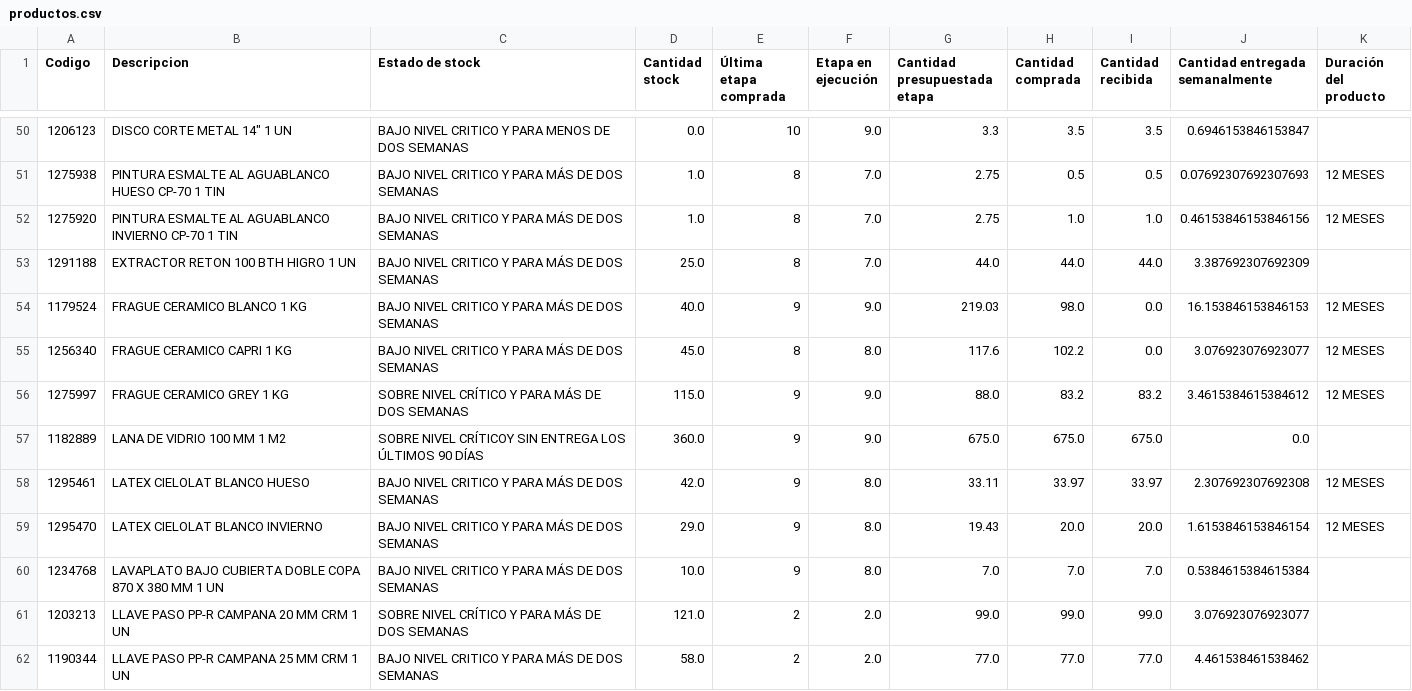
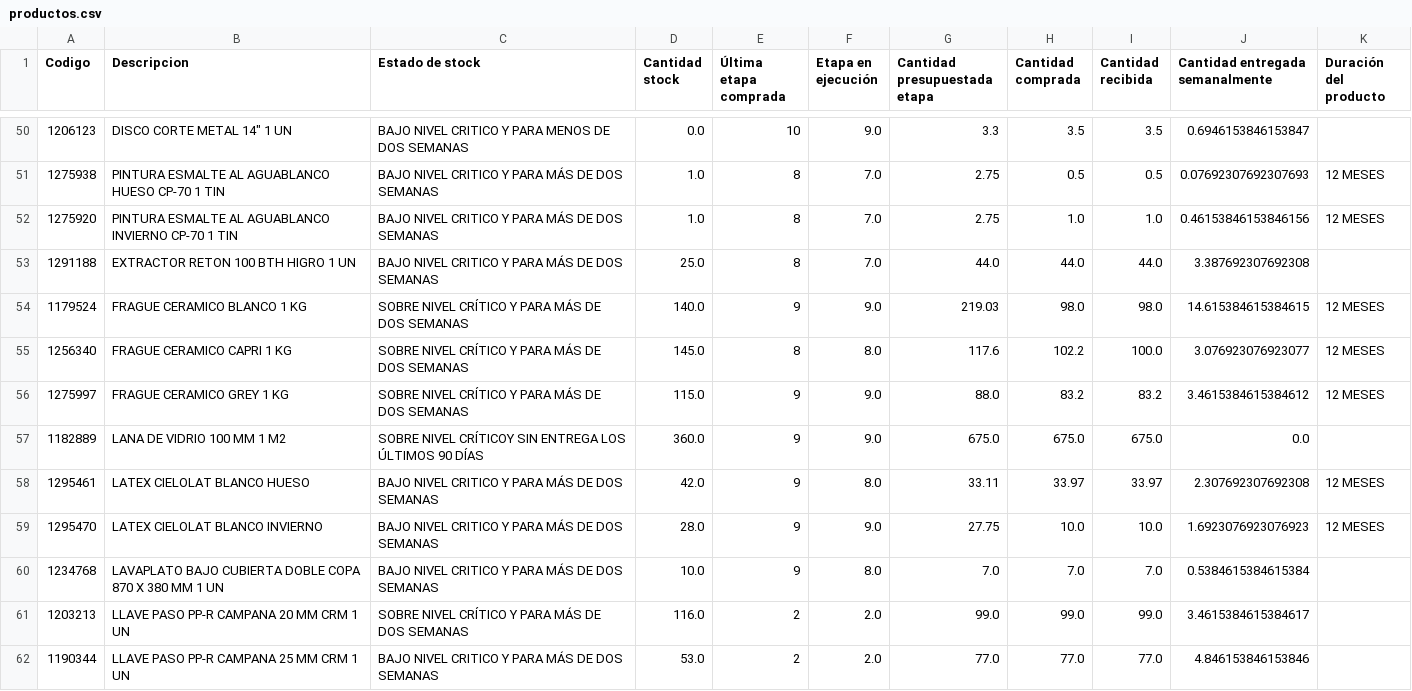
Before and after one commit to vsanma97/BRISAS-DE-MACHALI, a CSV file: productos.csv, drawn as a sheet; only a part is shown, gaps mark what is left out; the diff covers the shown part only.

Commit message:
Actualización automática productos.csv

```diff
--- a/productos.csv
+++ b/productos.csv
@@ -52,5 +52,5 @@
 1275920,PINTURA ESMALTE AL AGUABLANCO INVIERNO CP-70  1 TIN,BAJO NIVEL CRITICO Y PARA MÁS DE DOS SEMANAS,1.0,8,7.0,2.75,1.0,1.0,0.46153846153846156,12 MESES
-1291188,EXTRACTOR RETON 100 BTH HIGRO 1 UN,BAJO NIVEL CRITICO Y PARA MÁS DE DOS SEMANAS,25.0,8,7.0,44.0,44.0,44.0,3.387692307692309,
-1179524,FRAGUE CERAMICO BLANCO 1 KG,BAJO NIVEL CRITICO Y PARA MÁS DE DOS SEMANAS,40.0,9,9.0,219.03,98.0,0.0,16.153846153846153,12 MESES
-1256340,FRAGUE CERAMICO CAPRI 1 KG,BAJO NIVEL CRITICO Y PARA MÁS DE DOS SEMANAS,45.0,8,8.0,117.6,102.2,0.0,3.076923076923077,12 MESES
+1291188,EXTRACTOR RETON 100 BTH HIGRO 1 UN,BAJO NIVEL CRITICO Y PARA MÁS DE DOS SEMANAS,25.0,8,7.0,44.0,44.0,44.0,3.387692307692308,
+1179524,FRAGUE CERAMICO BLANCO 1 KG,SOBRE NIVEL CRÍTICO Y PARA MÁS DE DOS SEMANAS,140.0,9,9.0,219.03,98.0,98.0,14.615384615384615,12 MESES
+1256340,FRAGUE CERAMICO CAPRI 1 KG,SOBRE NIVEL CRÍTICO Y PARA MÁS DE DOS SEMANAS,145.0,8,8.0,117.6,102.2,100.0,3.076923076923077,12 MESES
 1275997,FRAGUE CERAMICO GREY 1 KG,SOBRE NIVEL CRÍTICO Y PARA MÁS DE DOS SEMANAS,115.0,9,9.0,88.0,83.2,83.2,3.4615384615384612,12 MESES
@@ -58,5 +58,5 @@
 1295461,LATEX CIELOLAT BLANCO HUESO,BAJO NIVEL CRITICO Y PARA MÁS DE DOS SEMANAS,42.0,9,8.0,33.11,33.97,33.97,2.307692307692308,12 MESES
-1295470,LATEX CIELOLAT BLANCO INVIERNO,BAJO NIVEL CRITICO Y PARA MÁS DE DOS SEMANAS,29.0,9,8.0,19.43,20.0,20.0,1.6153846153846154,12 MESES
+1295470,LATEX CIELOLAT BLANCO INVIERNO,BAJO NIVEL CRITICO Y PARA MÁS DE DOS SEMANAS,28.0,9,9.0,27.75,10.0,10.0,1.6923076923076923,12 MESES
 1234768,LAVAPLATO BAJO CUBIERTA DOBLE COPA 870 X 380 MM 1 UN,BAJO NIVEL CRITICO Y PARA MÁS DE DOS SEMANAS,10.0,9,8.0,7.0,7.0,7.0,0.5384615384615384,
-1203213,LLAVE PASO PP-R CAMPANA 20 MM CRM 1 UN,SOBRE NIVEL CRÍTICO Y PARA MÁS DE DOS SEMANAS,121.0,2,2.0,99.0,99.0,99.0,3.076923076923077,
-1190344,LLAVE PASO PP-R CAMPANA 25 MM CRM 1 UN,BAJO NIVEL CRITICO Y PARA MÁS DE DOS SEMANAS,58.0,2,2.0,77.0,77.0,77.0,4.461538461538462,
+1203213,LLAVE PASO PP-R CAMPANA 20 MM CRM 1 UN,SOBRE NIVEL CRÍTICO Y PARA MÁS DE DOS SEMANAS,116.0,2,2.0,99.0,99.0,99.0,3.4615384615384617,
+1190344,LLAVE PASO PP-R CAMPANA 25 MM CRM 1 UN,BAJO NIVEL CRITICO Y PARA MÁS DE DOS SEMANAS,53.0,2,2.0,77.0,77.0,77.0,4.846153846153846,
```
Also changed, not shown: 109 edited cells elsewhere in this file.
